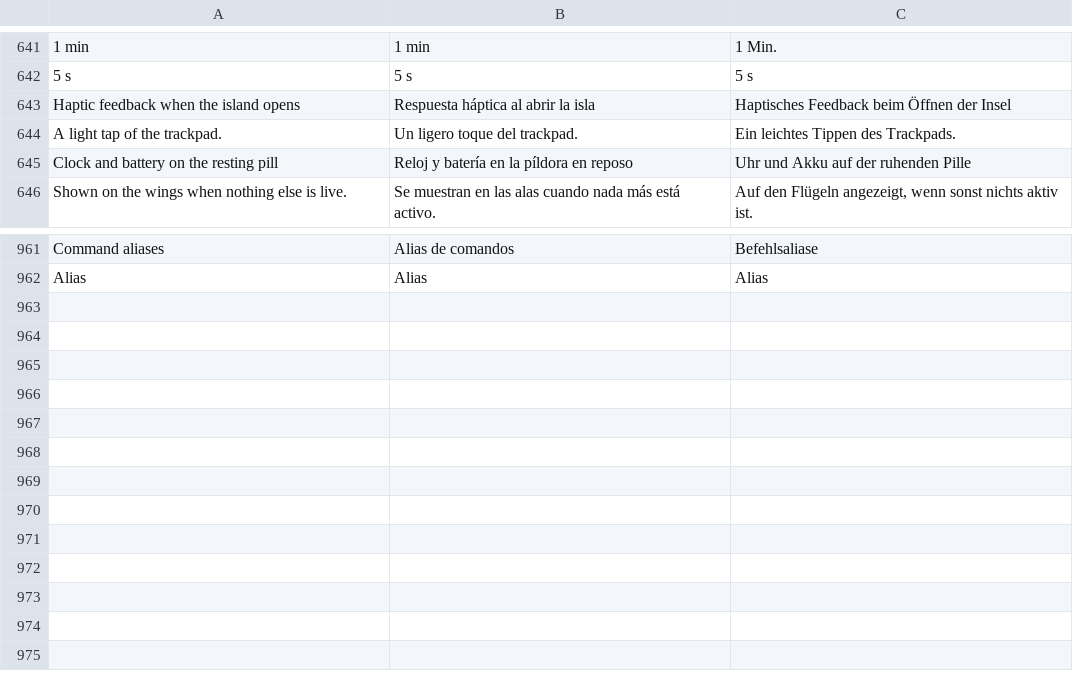
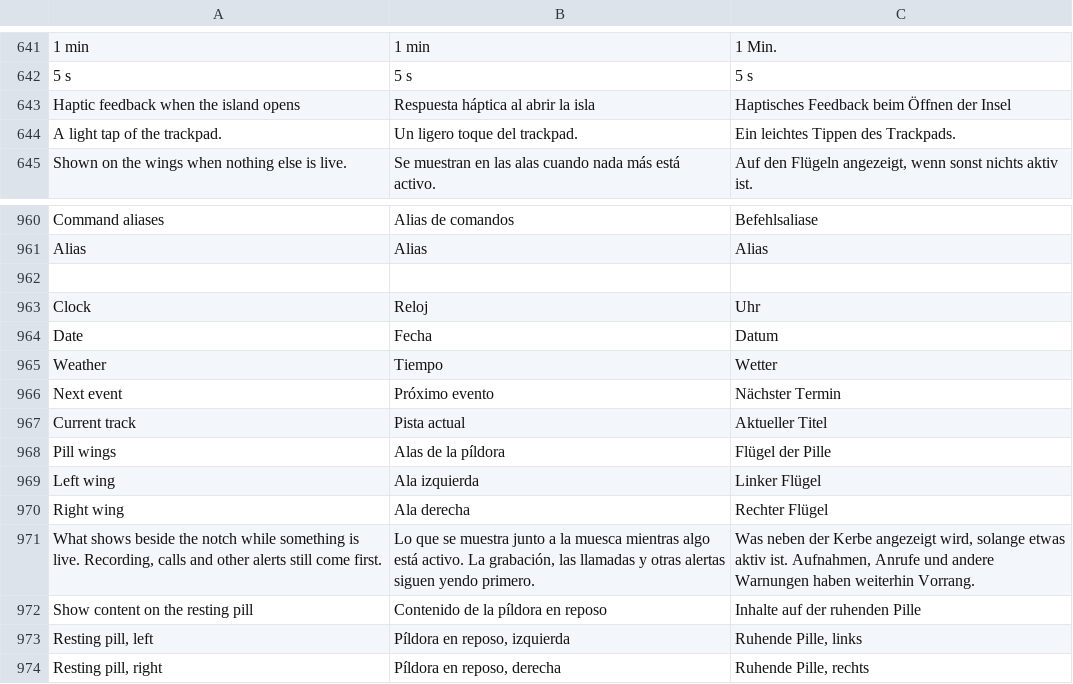
Before and after one commit to Arrows78/Pillbox, a TSV file: scripts/data/translations.tsv, drawn as a sheet; only a part is shown, gaps mark what is left out.

```diff
--- a/scripts/data/translations.tsv
+++ b/scripts/data/translations.tsv
@@ -644,3 +644,2 @@ Haptic feedback when the island opens	Respuesta háptica al abrir la isla	Haptis
 A light tap of the trackpad.	Un ligero toque del trackpad.	Ein leichtes Tippen des Trackpads.
-Clock and battery on the resting pill	Reloj y batería en la píldora en reposo	Uhr und Akku auf der ruhenden Pille
 Shown on the wings when nothing else is live.	Se muestran en las alas cuando nada más está activo.	Auf den Flügeln angezeigt, wenn sonst nichts aktiv ist.
@@ -962 +961,14 @@ Command aliases	Alias de comandos	Befehlsaliase
 Alias	Alias	Alias
+
+Clock	Reloj	Uhr
+Date	Fecha	Datum
+Weather	Tiempo	Wetter
+Next event	Próximo evento	Nächster Termin
+Current track	Pista actual	Aktueller Titel
+Pill wings	Alas de la píldora	Flügel der Pille
+Left wing	Ala izquierda	Linker Flügel
+Right wing	Ala derecha	Rechter Flügel
+What shows beside the notch while something is live. Recording, calls and other alerts still come first.	Lo que se muestra junto a la muesca mientras algo está activo. La grabación, las llamadas y otras alertas siguen yendo primero.	Was neben der Kerbe angezeigt wird, solange etwas aktiv ist. Aufnahmen, Anrufe und andere Warnungen haben weiterhin Vorrang.
+Show content on the resting pill	Contenido de la píldora en reposo	Inhalte auf der ruhenden Pille
+Resting pill, left	Píldora en reposo, izquierda	Ruhende Pille, links
+Resting pill, right	Píldora en reposo, derecha	Ruhende Pille, rechts
```
Also changed, not shown: 12 other files.
